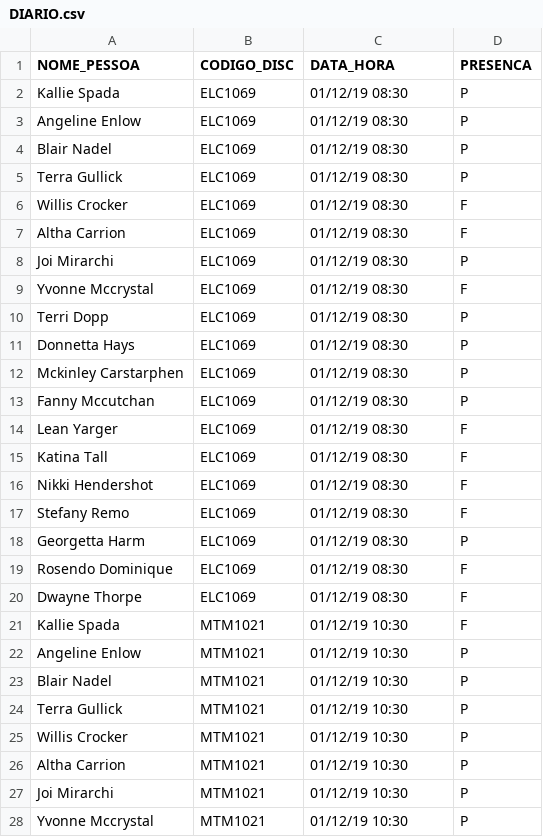
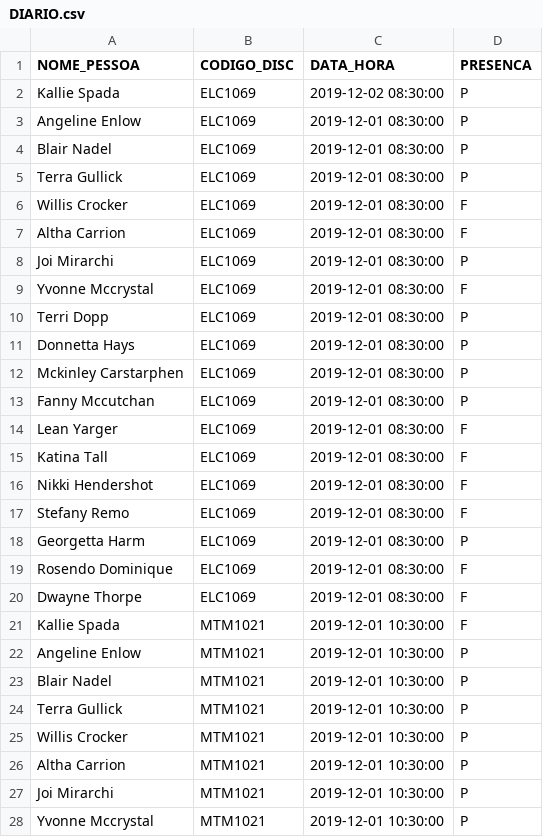
Before and after one commit to Alpacow/FBD, a CSV file: Trabalho/CSVs/DIARIO.csv, drawn as a sheet; only a part is shown; the diff covers the shown part only.

```diff
--- a/Trabalho/CSVs/DIARIO.csv
+++ b/Trabalho/CSVs/DIARIO.csv
@@ -1,28 +1,28 @@
 NOME_PESSOA,CODIGO_DISC,DATA_HORA,PRESENCA
-Kallie Spada,ELC1069,01/12/19 08:30,P
-Angeline Enlow,ELC1069,01/12/19 08:30,P
-Blair Nadel,ELC1069,01/12/19 08:30,P
-Terra Gullick,ELC1069,01/12/19 08:30,P
-Willis Crocker,ELC1069,01/12/19 08:30,F
-Altha Carrion,ELC1069,01/12/19 08:30,F
-Joi Mirarchi,ELC1069,01/12/19 08:30,P
-Yvonne Mccrystal,ELC1069,01/12/19 08:30,F
-Terri Dopp,ELC1069,01/12/19 08:30,P
-Donnetta Hays,ELC1069,01/12/19 08:30,P
-Mckinley Carstarphen,ELC1069,01/12/19 08:30,P
-Fanny Mccutchan,ELC1069,01/12/19 08:30,P
-Lean Yarger,ELC1069,01/12/19 08:30,F
-Katina Tall,ELC1069,01/12/19 08:30,F
-Nikki Hendershot,ELC1069,01/12/19 08:30,F
-Stefany Remo,ELC1069,01/12/19 08:30,F
-Georgetta Harm,ELC1069,01/12/19 08:30,P
-Rosendo Dominique,ELC1069,01/12/19 08:30,F
-Dwayne Thorpe,ELC1069,01/12/19 08:30,F
-Kallie Spada,MTM1021,01/12/19 10:30,F
-Angeline Enlow,MTM1021,01/12/19 10:30,P
-Blair Nadel,MTM1021,01/12/19 10:30,P
-Terra Gullick,MTM1021,01/12/19 10:30,P
-Willis Crocker,MTM1021,01/12/19 10:30,P
-Altha Carrion,MTM1021,01/12/19 10:30,P
-Joi Mirarchi,MTM1021,01/12/19 10:30,P
-Yvonne Mccrystal,MTM1021,01/12/19 10:30,P
+Kallie Spada,ELC1069,2019-12-02 08:30:00,P
+Angeline Enlow,ELC1069,2019-12-01 08:30:00,P
+Blair Nadel,ELC1069,2019-12-01 08:30:00,P
+Terra Gullick,ELC1069,2019-12-01 08:30:00,P
+Willis Crocker,ELC1069,2019-12-01 08:30:00,F
+Altha Carrion,ELC1069,2019-12-01 08:30:00,F
+Joi Mirarchi,ELC1069,2019-12-01 08:30:00,P
+Yvonne Mccrystal,ELC1069,2019-12-01 08:30:00,F
+Terri Dopp,ELC1069,2019-12-01 08:30:00,P
+Donnetta Hays,ELC1069,2019-12-01 08:30:00,P
+Mckinley Carstarphen,ELC1069,2019-12-01 08:30:00,P
+Fanny Mccutchan,ELC1069,2019-12-01 08:30:00,P
+Lean Yarger,ELC1069,2019-12-01 08:30:00,F
+Katina Tall,ELC1069,2019-12-01 08:30:00,F
+Nikki Hendershot,ELC1069,2019-12-01 08:30:00,F
+Stefany Remo,ELC1069,2019-12-01 08:30:00,F
+Georgetta Harm,ELC1069,2019-12-01 08:30:00,P
+Rosendo Dominique,ELC1069,2019-12-01 08:30:00,F
+Dwayne Thorpe,ELC1069,2019-12-01 08:30:00,F
+Kallie Spada,MTM1021,2019-12-01 10:30:00,F
+Angeline Enlow,MTM1021,2019-12-01 10:30:00,P
+Blair Nadel,MTM1021,2019-12-01 10:30:00,P
+Terra Gullick,MTM1021,2019-12-01 10:30:00,P
+Willis Crocker,MTM1021,2019-12-01 10:30:00,P
+Altha Carrion,MTM1021,2019-12-01 10:30:00,P
+Joi Mirarchi,MTM1021,2019-12-01 10:30:00,P
+Yvonne Mccrystal,MTM1021,2019-12-01 10:30:00,P
```
Also changed, not shown: 49 edited cells elsewhere in this file, Trabalho/CSVs/CURSO_TURMA.csv, Trabalho/CSVs/DISCIPLINA_PESSOA.csv, 10 other files.
